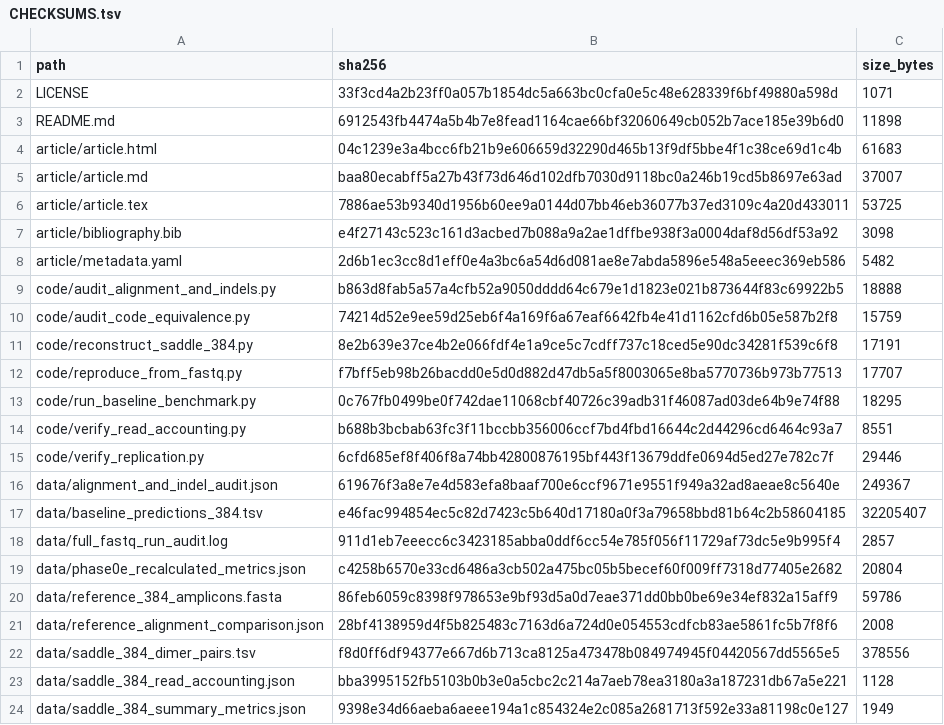
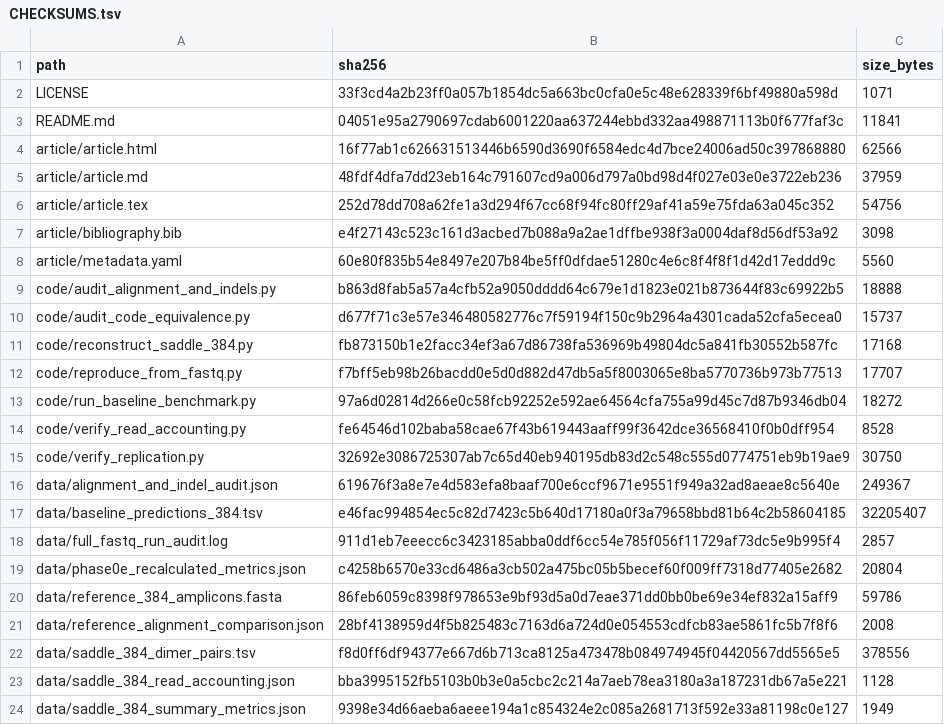
Before and after one commit to Rashidmstar12/saddle-replication, a TSV file: CHECKSUMS.tsv, drawn as a sheet.

```diff
--- a/CHECKSUMS.tsv
+++ b/CHECKSUMS.tsv
@@ -2,15 +2,15 @@ path	sha256	size_bytes
 LICENSE	33f3cd4a2b23ff0a057b1854dc5a663bc0cfa0e5c48e628339f6bf49880a598d	1071
-README.md	6912543fb4474a5b4b7e8fead1164cae66bf32060649cb052b7ace185e39b6d0	11898
-article/article.html	04c1239e3a4bcc6fb21b9e606659d32290d465b13f9df5bbe4f1c38ce69d1c4b	61683
-article/article.md	baa80ecabff5a27b43f73d646d102dfb7030d9118bc0a246b19cd5b8697e63ad	37007
-article/article.tex	7886ae53b9340d1956b60ee9a0144d07bb46eb36077b37ed3109c4a20d433011	53725
+README.md	04051e95a2790697cdab6001220aa637244ebbd332aa498871113b0f677faf3c	11841
+article/article.html	16f77ab1c626631513446b6590d3690f6584edc4d7bce24006ad50c397868880	62566
+article/article.md	48fdf4dfa7dd23eb164c791607cd9a006d797a0bd98d4f027e03e0e3722eb236	37959
+article/article.tex	252d78dd708a62fe1a3d294f67cc68f94fc80ff29af41a59e75fda63a045c352	54756
 article/bibliography.bib	e4f27143c523c161d3acbed7b088a9a2ae1dffbe938f3a0004daf8d56df53a92	3098
-article/metadata.yaml	2d6b1ec3cc8d1eff0e4a3bc6a54d6d081ae8e7abda5896e548a5eeec369eb586	5482
+article/metadata.yaml	60e80f835b54e8497e207b84be5ff0dfdae51280c4e6c8f4f8f1d42d17eddd9c	5560
 code/audit_alignment_and_indels.py	b863d8fab5a57a4cfb52a9050dddd64c679e1d1823e021b873644f83c69922b5	18888
-code/audit_code_equivalence.py	74214d52e9ee59d25eb6f4a169f6a67eaf6642fb4e41d1162cfd6b05e587b2f8	15759
-code/reconstruct_saddle_384.py	8e2b639e37ce4b2e066fdf4e1a9ce5c7cdff737c18ced5e90dc34281f539c6f8	17191
+code/audit_code_equivalence.py	d677f71c3e57e346480582776c7f59194f150c9b2964a4301cada52cfa5ecea0	15737
+code/reconstruct_saddle_384.py	fb873150b1e2facc34ef3a67d86738fa536969b49804dc5a841fb30552b587fc	17168
 code/reproduce_from_fastq.py	f7bff5eb98b26bacdd0e5d0d882d47db5a5f8003065e8ba5770736b973b77513	17707
-code/run_baseline_benchmark.py	0c767fb0499be0f742dae11068cbf40726c39adb31f46087ad03de64b9e74f88	18295
-code/verify_read_accounting.py	b688b3bcbab63fc3f11bccbb356006ccf7bd4fbd16644c2d44296cd6464c93a7	8551
-code/verify_replication.py	6cfd685ef8f406f8a74bb42800876195bf443f13679ddfe0694d5ed27e782c7f	29446
+code/run_baseline_benchmark.py	97a6d02814d266e0c58fcb92252e592ae64564cfa755a99d45c7d87b9346db04	18272
+code/verify_read_accounting.py	fe64546d102baba58cae67f43b619443aaff99f3642dce36568410f0b0dff954	8528
+code/verify_replication.py	32692e3086725307ab7c65d40eb940195db83d2c548c555d0774751eb9b19ae9	30750
 data/alignment_and_indel_audit.json	619676f3a8e7e4d583efa8baaf700e6ccf9671e9551f949a32ad8aeae8c5640e	249367
```
Also changed, not shown: 10 other files.
